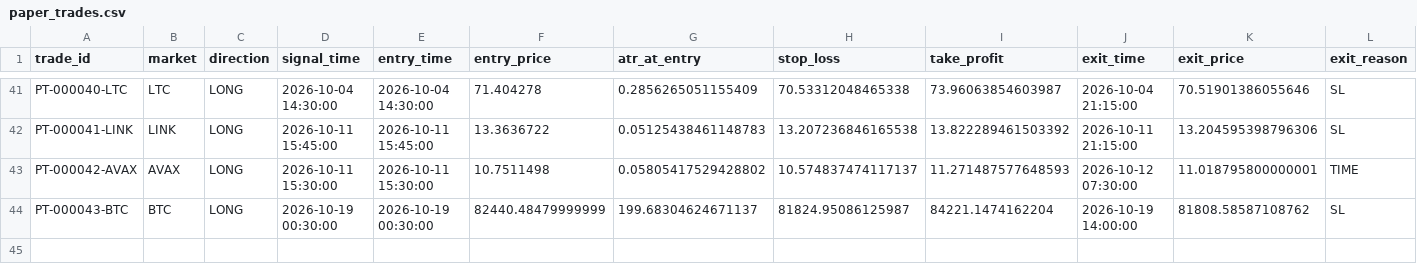
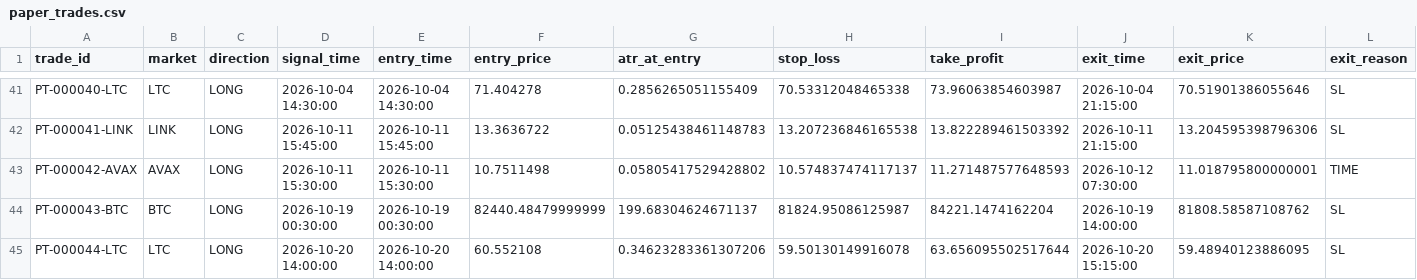
Before and after one commit to BziizB/biAN, a CSV file: paper_trading/paper_trades.csv, drawn as a sheet; only a part is shown, gaps mark what is left out; rows hold the shown columns only; the diff names each change by its address in the sheet, - before the commit and + after, or states it on an @@ line.

```diff
--- a/paper_trading/paper_trades.csv
+++ b/paper_trading/paper_trades.csv
+row 45: PT-000044-LTC | LTC | LONG | 2026-10-20 14:00:00 | 2026-10-20 14:00:00 | 60.552108 | 0.34623283361307206 | 59.50130149916078 | 63.656095502517644 | 2026-10-20 15:15:00 | 59.48940123886095 | SL
```
Also changed, not shown: paper_trading/mismatch_report.csv, paper_trading/paper_signals.csv, 2 other files.
